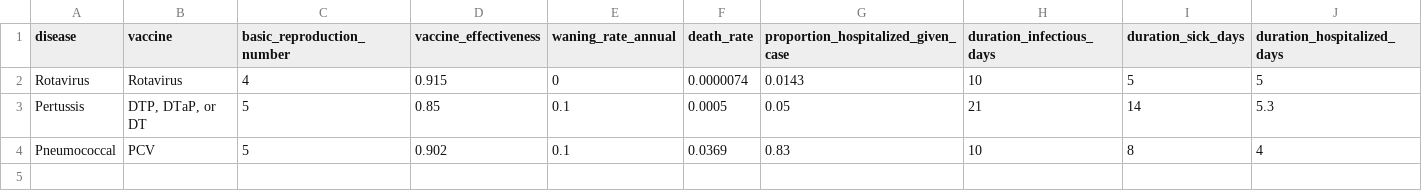
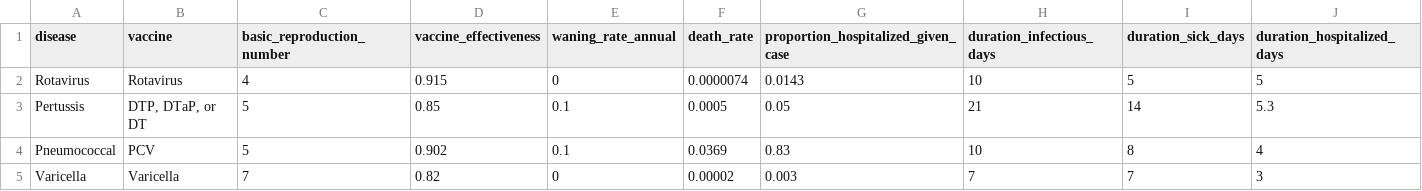
Before and after one commit to apandey101/vax-impact-map-r-nv, a CSV file: data-raw/csv/model_input_parameters.csv, drawn as a sheet; only a part is shown; rows hold the shown columns only; the diff names each change by its address in the sheet, - before the commit and + after, or states it on an @@ line.

Commit message:
Adding varicella features

```diff
--- a/data-raw/csv/model_input_parameters.csv
+++ b/data-raw/csv/model_input_parameters.csv
+row 5: Varicella | Varicella | 7 | 0.82 | 0 | 0.00002 | 0.003 | 7 | 7 | 3
```
Also changed, not shown: 10 other files.
